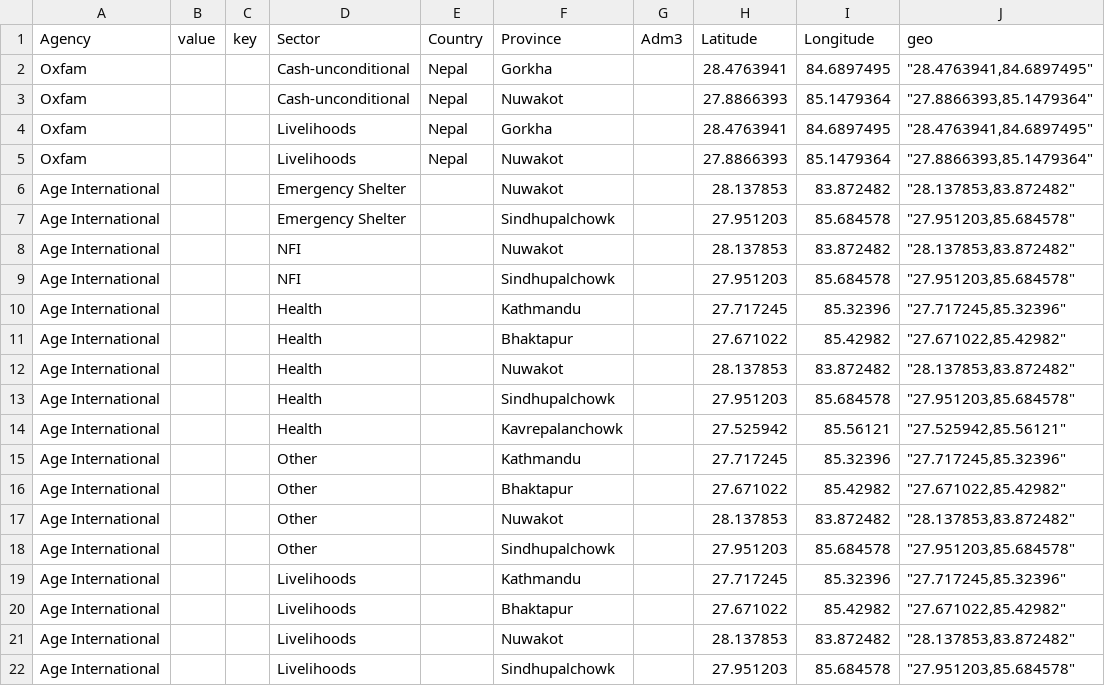
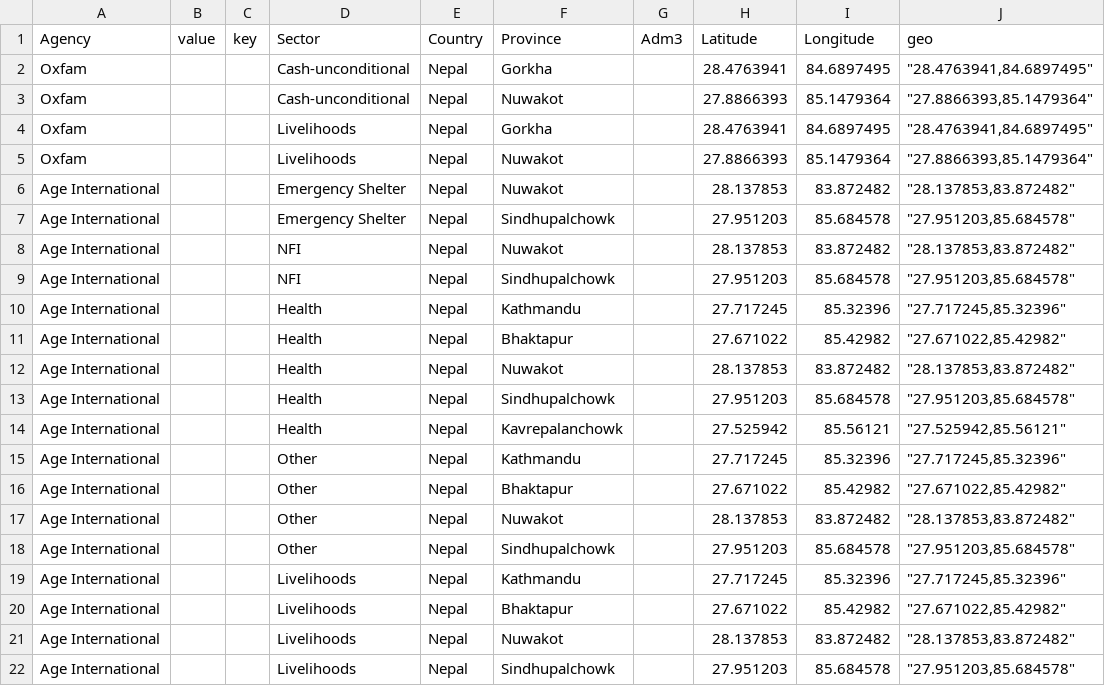
Before and after one commit to zanmat/DECNepal2, a CSV file: DECData.csv, drawn as a sheet.

Commit message:
changing reference data file

```diff
--- a/DECData.csv
+++ b/DECData.csv
@@ -5,18 +5,18 @@ Oxfam,,,Livelihoods,Nepal,Gorkha,,28.4763941,84.6897495,"""28.4763941,84.6897495
 Oxfam,,,Livelihoods,Nepal,Nuwakot,,27.8866393,85.1479364,"""27.8866393,85.1479364"""
-Age International,,,Emergency Shelter,,Nuwakot,,28.137853,83.872482,"""28.137853,83.872482"""
-Age International,,,Emergency Shelter,,Sindhupalchowk,,27.951203,85.684578,"""27.951203,85.684578"""
-Age International,,,NFI,,Nuwakot,,28.137853,83.872482,"""28.137853,83.872482"""
-Age International,,,NFI,,Sindhupalchowk,,27.951203,85.684578,"""27.951203,85.684578"""
-Age International,,,Health,,Kathmandu,,27.717245,85.32396,"""27.717245,85.32396"""
-Age International,,,Health,,Bhaktapur,,27.671022,85.42982,"""27.671022,85.42982"""
-Age International,,,Health,,Nuwakot,,28.137853,83.872482,"""28.137853,83.872482"""
-Age International,,,Health,,Sindhupalchowk,,27.951203,85.684578,"""27.951203,85.684578"""
-Age International,,,Health,,Kavrepalanchowk,,27.525942,85.56121,"""27.525942,85.56121"""
-Age International,,,Other,,Kathmandu,,27.717245,85.32396,"""27.717245,85.32396"""
-Age International,,,Other,,Bhaktapur,,27.671022,85.42982,"""27.671022,85.42982"""
-Age International,,,Other,,Nuwakot,,28.137853,83.872482,"""28.137853,83.872482"""
-Age International,,,Other,,Sindhupalchowk,,27.951203,85.684578,"""27.951203,85.684578"""
-Age International,,,Livelihoods,,Kathmandu,,27.717245,85.32396,"""27.717245,85.32396"""
-Age International,,,Livelihoods,,Bhaktapur,,27.671022,85.42982,"""27.671022,85.42982"""
-Age International,,,Livelihoods,,Nuwakot,,28.137853,83.872482,"""28.137853,83.872482"""
-Age International,,,Livelihoods,,Sindhupalchowk,,27.951203,85.684578,"""27.951203,85.684578"""
+Age International,,,Emergency Shelter,Nepal,Nuwakot,,28.137853,83.872482,"""28.137853,83.872482"""
+Age International,,,Emergency Shelter,Nepal,Sindhupalchowk,,27.951203,85.684578,"""27.951203,85.684578"""
+Age International,,,NFI,Nepal,Nuwakot,,28.137853,83.872482,"""28.137853,83.872482"""
+Age International,,,NFI,Nepal,Sindhupalchowk,,27.951203,85.684578,"""27.951203,85.684578"""
+Age International,,,Health,Nepal,Kathmandu,,27.717245,85.32396,"""27.717245,85.32396"""
+Age International,,,Health,Nepal,Bhaktapur,,27.671022,85.42982,"""27.671022,85.42982"""
+Age International,,,Health,Nepal,Nuwakot,,28.137853,83.872482,"""28.137853,83.872482"""
+Age International,,,Health,Nepal,Sindhupalchowk,,27.951203,85.684578,"""27.951203,85.684578"""
+Age International,,,Health,Nepal,Kavrepalanchowk,,27.525942,85.56121,"""27.525942,85.56121"""
+Age International,,,Other,Nepal,Kathmandu,,27.717245,85.32396,"""27.717245,85.32396"""
+Age International,,,Other,Nepal,Bhaktapur,,27.671022,85.42982,"""27.671022,85.42982"""
+Age International,,,Other,Nepal,Nuwakot,,28.137853,83.872482,"""28.137853,83.872482"""
+Age International,,,Other,Nepal,Sindhupalchowk,,27.951203,85.684578,"""27.951203,85.684578"""
+Age International,,,Livelihoods,Nepal,Kathmandu,,27.717245,85.32396,"""27.717245,85.32396"""
+Age International,,,Livelihoods,Nepal,Bhaktapur,,27.671022,85.42982,"""27.671022,85.42982"""
+Age International,,,Livelihoods,Nepal,Nuwakot,,28.137853,83.872482,"""28.137853,83.872482"""
+Age International,,,Livelihoods,Nepal,Sindhupalchowk,,27.951203,85.684578,"""27.951203,85.684578"""
```
Also changed, not shown: 2 other files.
